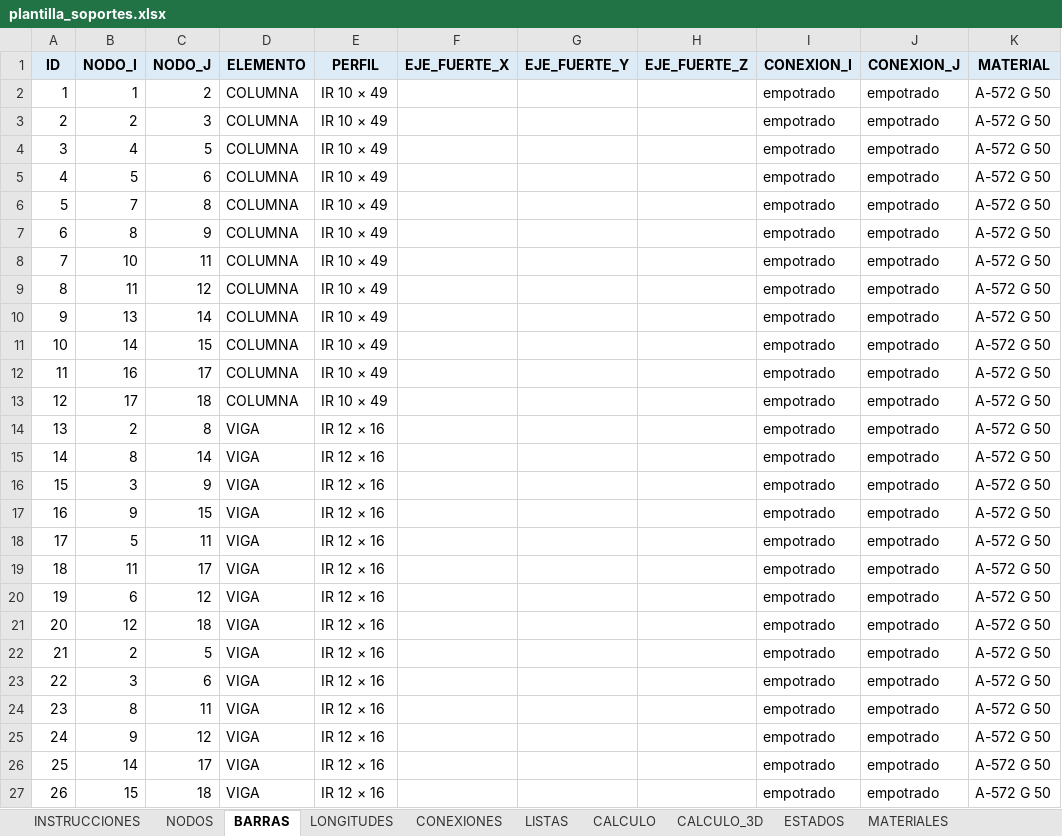
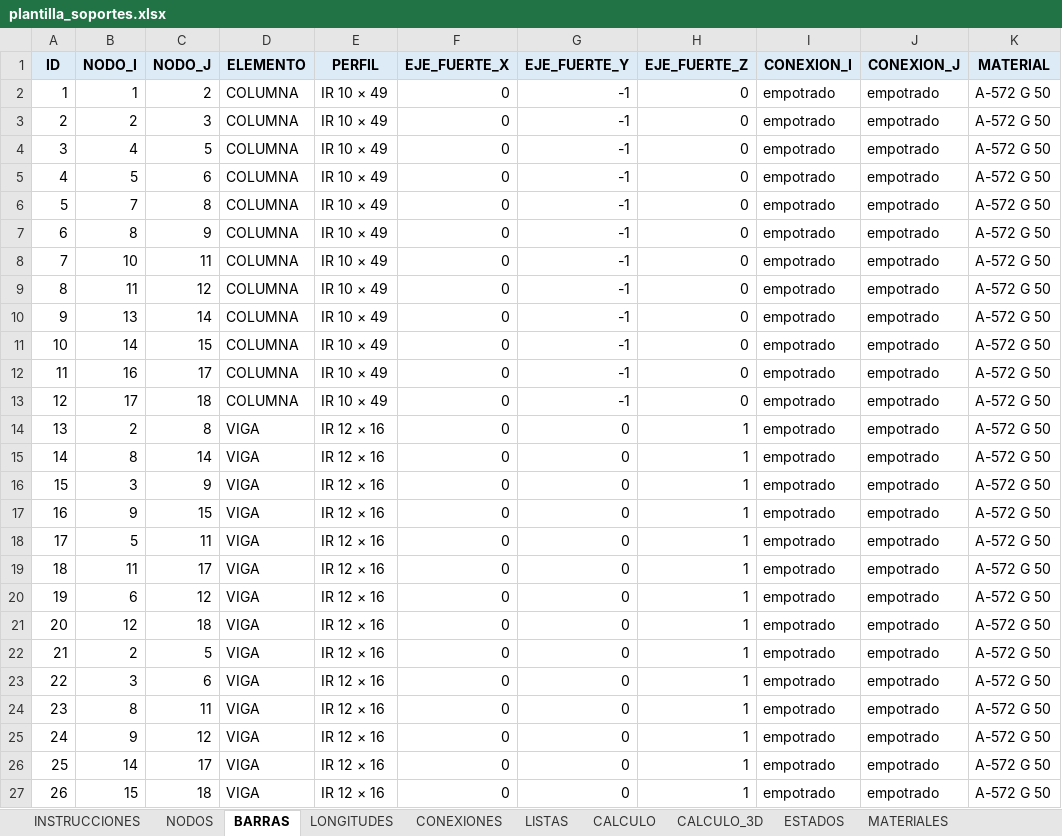
Before and after one commit to mrubilar84-ship-it/APLICACION-CARGAS-FLEXIBILIDAD-.S2K, an Excel workbook: plantilla_soportes.xlsx, sheet BARRAS, drawn as a sheet; only a part is shown; values as stored, in another font and other column widths than the file's, no borders; the diff names each change by its address in the sheet, - before the commit and + after, or states it on an @@ line.

```diff
--- a/plantilla_soportes.xlsx (sheet BARRAS)
+++ b/plantilla_soportes.xlsx (sheet BARRAS)
-F2:F27 (EJE_FUERTE_X): (empty)
+F2:F27 (EJE_FUERTE_X): 0
-G2:G13 (EJE_FUERTE_Y): (empty)
+G2:G13 (EJE_FUERTE_Y): -1
-H2:H13 (EJE_FUERTE_Z): (empty)
+H2:H13 (EJE_FUERTE_Z): 0
-G14:G27 (EJE_FUERTE_Y): (empty)
+G14:G27 (EJE_FUERTE_Y): 0
-H14:H27 (EJE_FUERTE_Z): (empty)
+H14:H27 (EJE_FUERTE_Z): 1
```
Also changed, not shown: sheet CALCULO_3D, sheet INSTRUCCIONES, charts or pictures, 10 other files.
